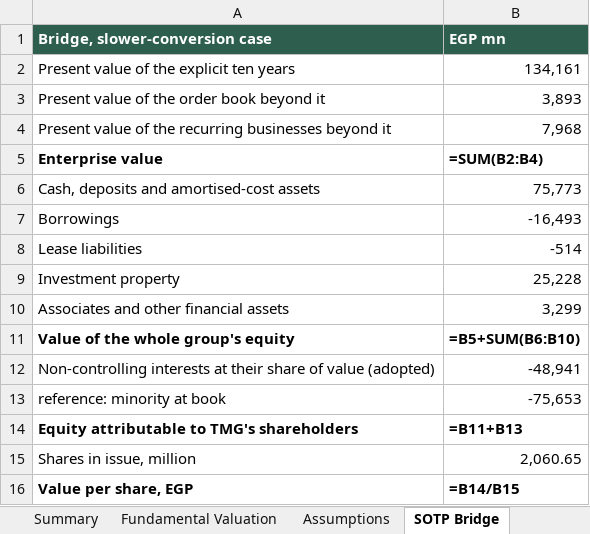
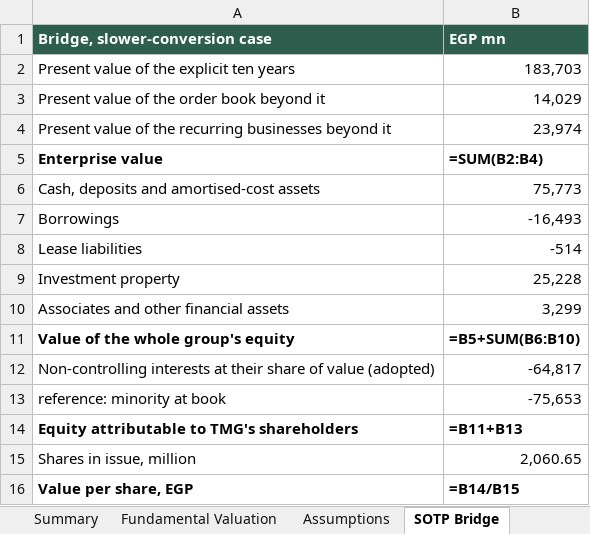
Before and after one commit to sherifomarsaleh/testahil, an Excel workbook: engine/publish_queue/TMGH/TMGH_Valuation_Model_02092026.xlsx, sheet SOTP Bridge, drawn as a sheet; values as stored, in another font and other column widths than the file's, no borders; formulas without a stored value are shown as written; the diff names each change by its address in the sheet, - before the commit and + after, or states it on an @@ line.

```diff
--- a/engine/publish_queue/TMGH/TMGH_Valuation_Model_02092026.xlsx (sheet SOTP Bridge)
+++ b/engine/publish_queue/TMGH/TMGH_Valuation_Model_02092026.xlsx (sheet SOTP Bridge)
-B2 (EGP mn): 134,161
+B2 (EGP mn): 183,703
-B3 (EGP mn): 3,893
+B3 (EGP mn): 14,029
-B4 (EGP mn): 7,968
+B4 (EGP mn): 23,974
-B12 (EGP mn): -48,941
+B12 (EGP mn): -64,817
```
Also changed, not shown: sheet Sensitivity, sheet Summary, sheet Fundamental Valuation, sheet DCF, sheet Assumptions, engine/tmgh_study/TMGH_Valuation_Model_02092026.xlsx, 31 other files.
